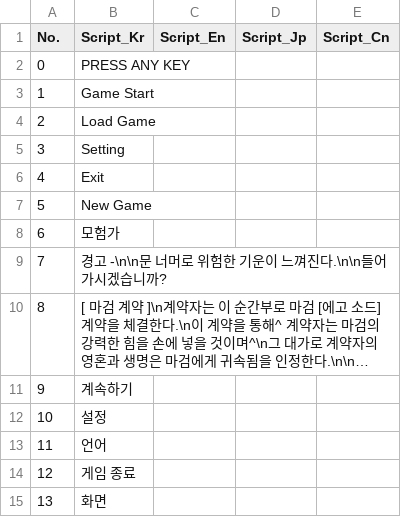
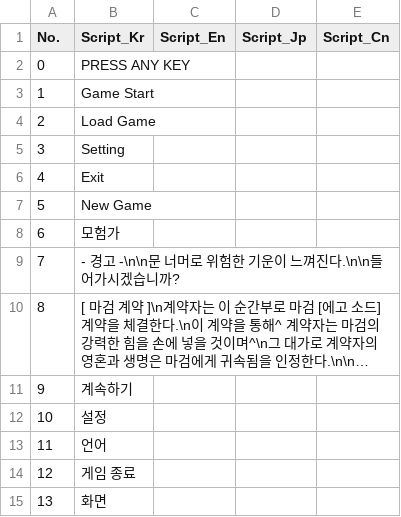
Before and after one commit to IO-DOG/TheSword, a CSV file: Assets/@Resources/Data/Excel/ScriptData.csv, drawn as a sheet; only a part is shown; long unchanged cells end in …; the diff names each change by its address in the sheet, - before the commit and + after, or states it on an @@ line.

```diff
--- a/Assets/@Resources/Data/Excel/ScriptData.csv
+++ b/Assets/@Resources/Data/Excel/ScriptData.csv
-B9 (Script_Kr): 경고 -\n\n문 너머로 위험한 기운이 느껴진다.\n\n들어가시겠습니까?
+B9 (Script_Kr): - 경고 -\n\n문 너머로 위험한 기운이 느껴진다.\n\n들어가시겠습니까?
```
Also changed, not shown: 17 other files.
